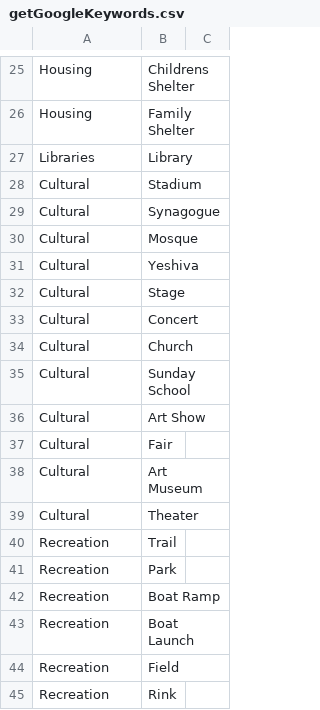
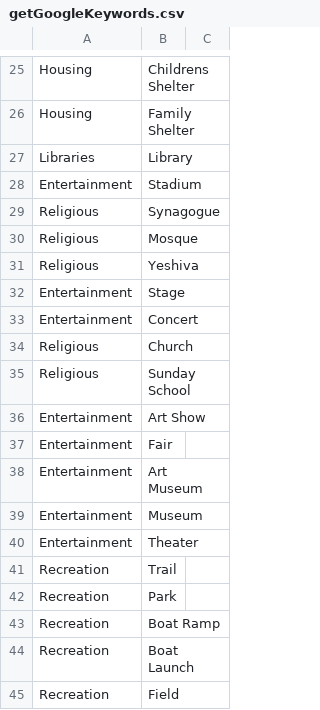
Before and after one commit to jameson-c/asset-mappr, a CSV file: AssetMappr/database/National/getGoogleKeywords.csv, drawn as a sheet; only a part is shown, gaps mark what is left out; the shorter side is filled out with more unchanged rows.

```diff
--- a/AssetMappr/database/National/getGoogleKeywords.csv
+++ b/AssetMappr/database/National/getGoogleKeywords.csv
@@ -27,14 +27,15 @@ Housing,Family Shelter,
 Libraries,Library,
-Cultural,Stadium,
-Cultural,Synagogue,
-Cultural,Mosque,
-Cultural,Yeshiva,
-Cultural,Stage,
-Cultural,Concert,
-Cultural,Church,
-Cultural,Sunday School,
-Cultural,Art Show,
-Cultural,Fair,
-Cultural,Art Museum,
-Cultural,Theater,
+Entertainment,Stadium,
+Religious,Synagogue,
+Religious,Mosque,
+Religious,Yeshiva,
+Entertainment,Stage,
+Entertainment,Concert,
+Religious,Church,
+Religious,Sunday School,
+Entertainment,Art Show,
+Entertainment,Fair,
+Entertainment,Art Museum,
+Entertainment,Museum,
+Entertainment,Theater,
 Recreation,Trail,
```
Also changed, not shown: 8 other files.
